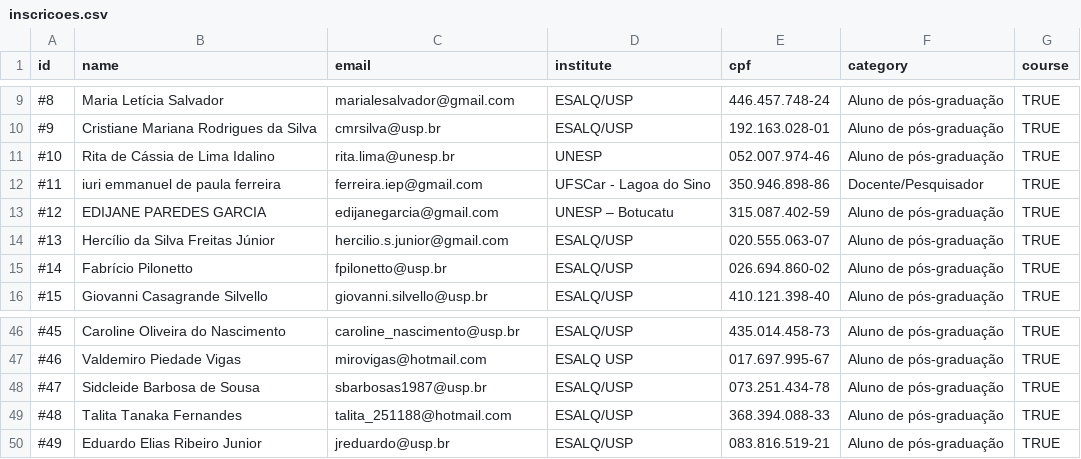
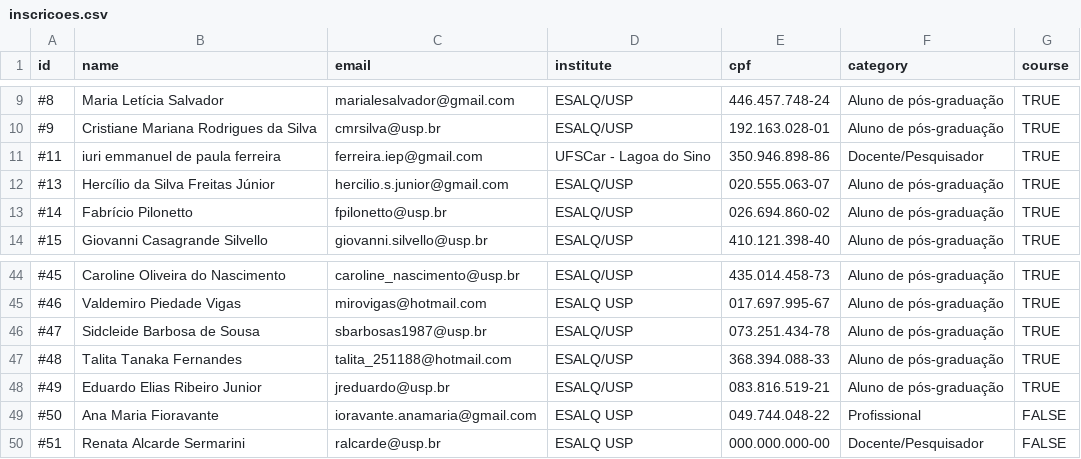
Before and after one commit to esalq-ppgeea/encontro2018, a CSV file: data/inscricoes.csv, drawn as a sheet; only a part is shown, gaps mark what is left out; removed rows and columns are numbered as before the commit, all else as after; the diff names each change by its address in the sheet, - before the commit and + after, or states it on an @@ line.

```diff
--- a/data/inscricoes.csv
+++ b/data/inscricoes.csv
-row 11: #10 | Rita de Cássia de Lima Idalino | rita.lima@unesp.br | UNESP | 052.007.974-46 | Aluno de pós-graduação | TRUE
-row 13: #12 | EDIJANE PAREDES GARCIA | edijanegarcia@gmail.com | UNESP – Botucatu | 315.087.402-59 | Aluno de pós-graduação | TRUE
+row 49: #50 | Ana Maria Fioravante | ioravante.anamaria@gmail.com | ESALQ USP | 049.744.048-22 | Profissional | FALSE
+row 50: #51 | Renata Alcarde Sermarini | ralcarde@usp.br | ESALQ USP | 000.000.000-00 | Docente/Pesquisador | FALSE
```
Also changed, not shown: data/submissoes.csv, 2 other files.
